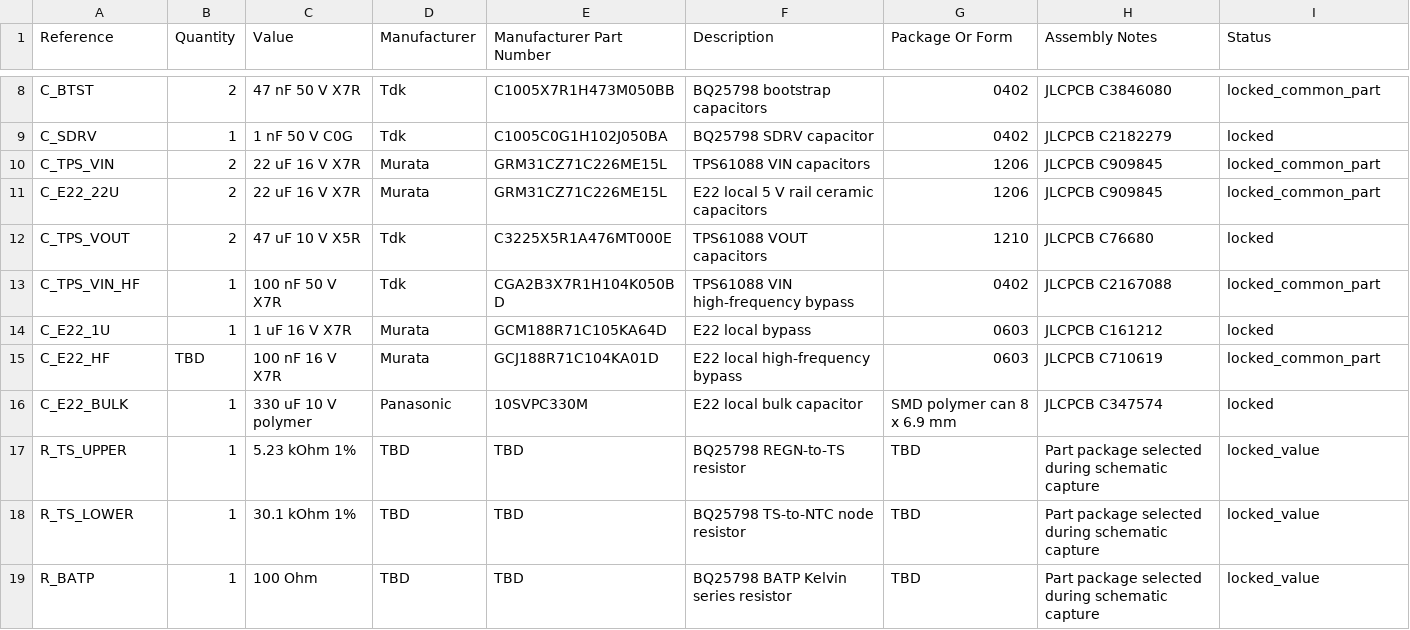
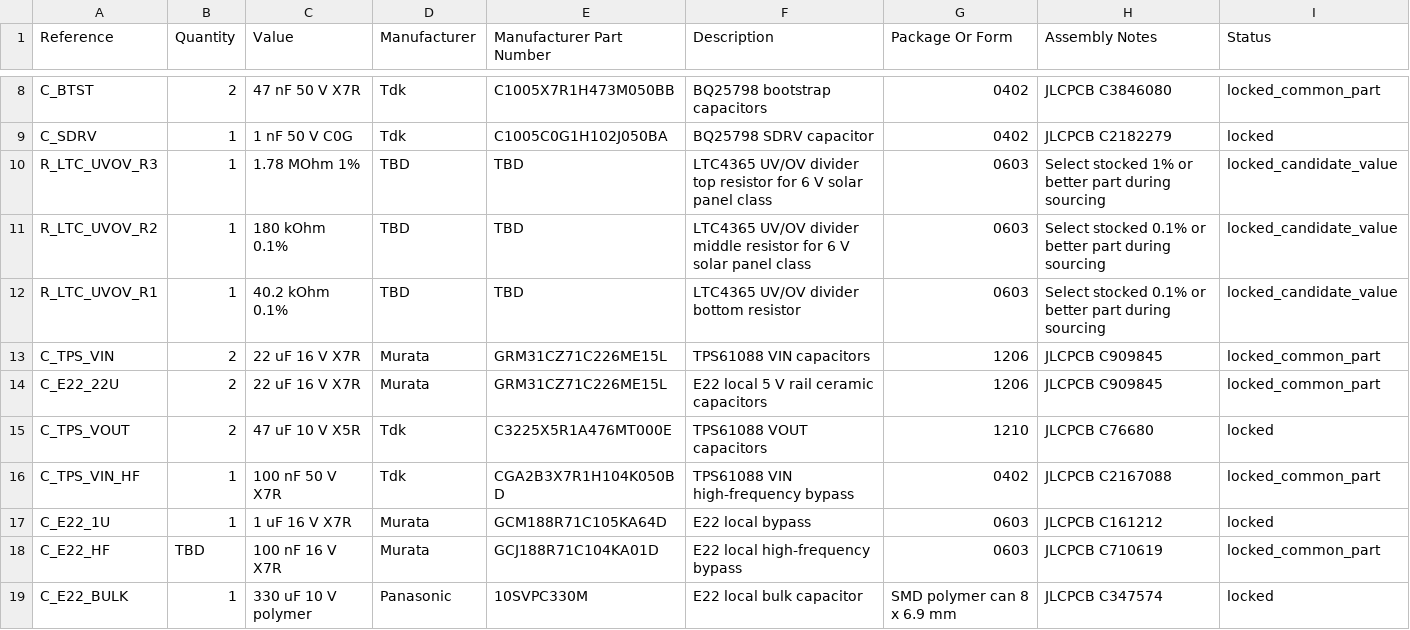
Before and after one commit to jb66dmg52h-dotcom/RoyalNode, a CSV file: bom/REV_A_LOCKED_PASSIVES.csv, drawn as a sheet; only a part is shown, gaps mark what is left out; the shorter side is filled out with more unchanged rows.

Commit message:
Align solar input for 6V panel

```diff
--- a/bom/REV_A_LOCKED_PASSIVES.csv
+++ b/bom/REV_A_LOCKED_PASSIVES.csv
@@ -9,2 +9,5 @@ C_BTST,2,47 nF 50 V X7R,Tdk,C1005X7R1H473M050BB,BQ25798 bootstrap capacitors,040
 C_SDRV,1,1 nF 50 V C0G,Tdk,C1005C0G1H102J050BA,BQ25798 SDRV capacitor,0402,JLCPCB C2182279,locked
+R_LTC_UVOV_R3,1,1.78 MOhm 1%,TBD,TBD,LTC4365 UV/OV divider top resistor for 6 V solar panel class,0603,Select stocked 1% or better part during sourcing,locked_candidate_value
+R_LTC_UVOV_R2,1,180 kOhm 0.1%,TBD,TBD,LTC4365 UV/OV divider middle resistor for 6 V solar panel class,0603,Select stocked 0.1% or better part during sourcing,locked_candidate_value
+R_LTC_UVOV_R1,1,40.2 kOhm 0.1%,TBD,TBD,LTC4365 UV/OV divider bottom resistor,0603,Select stocked 0.1% or better part during sourcing,locked_candidate_value
 C_TPS_VIN,2,22 uF 16 V X7R,Murata,GRM31CZ71C226ME15L,TPS61088 VIN capacitors,1206,JLCPCB C909845,locked_common_part
```
Also changed, not shown: bom/REV_A_LOCKED_CORE_BOM.csv, hardware/kicad/RoyalNode/PASSIVE_CAPTURE_SEED_REV_A.csv, 26 other files.
